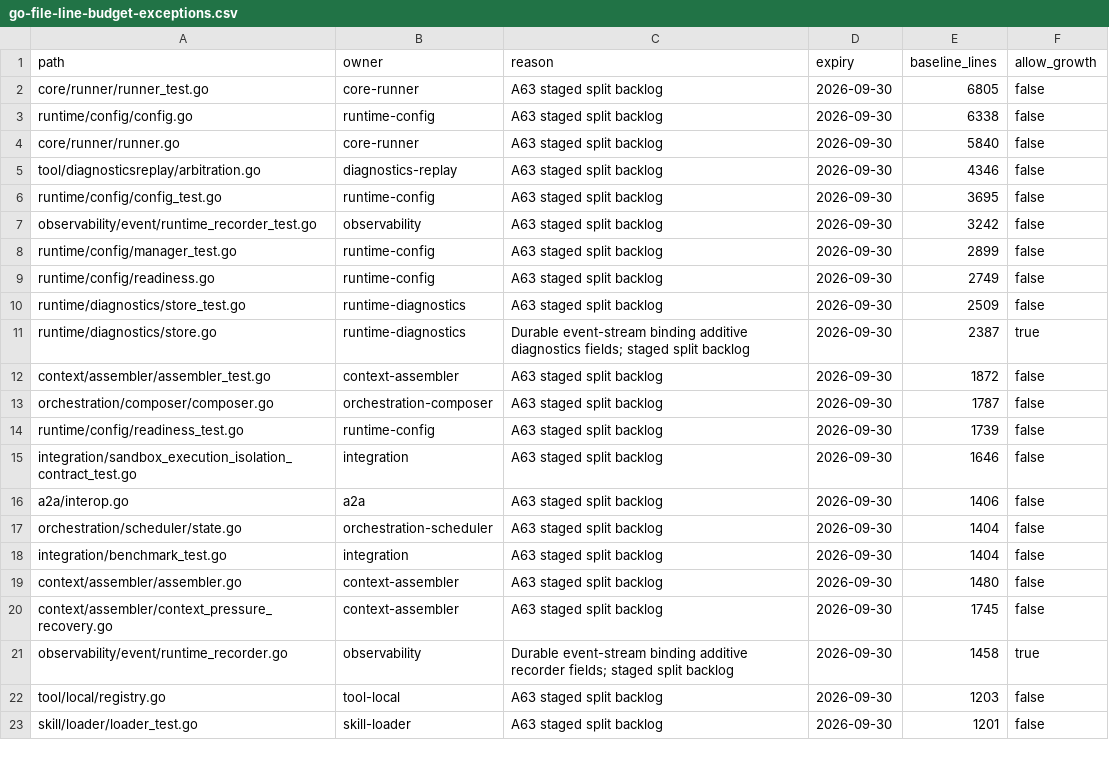
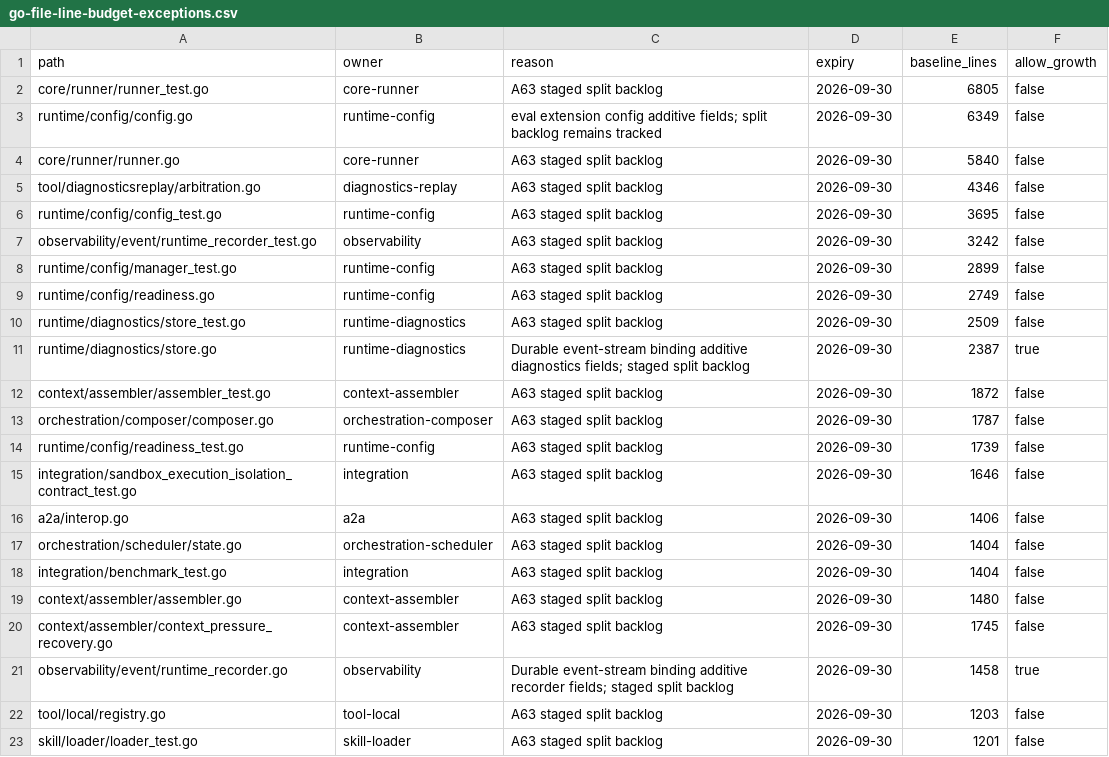
Before and after one commit to FelixSeptem/baymax, a CSV file: openspec/governance/go-file-line-budget-exceptions.csv, drawn as a sheet.

```diff
--- a/openspec/governance/go-file-line-budget-exceptions.csv
+++ b/openspec/governance/go-file-line-budget-exceptions.csv
@@ -2,3 +2,3 @@ path,owner,reason,expiry,baseline_lines,allow_growth
 core/runner/runner_test.go,core-runner,A63 staged split backlog,2026-09-30,6805,false
-runtime/config/config.go,runtime-config,A63 staged split backlog,2026-09-30,6338,false
+runtime/config/config.go,runtime-config,eval extension config additive fields; split backlog remains tracked,2026-09-30,6349,false
 core/runner/runner.go,core-runner,A63 staged split backlog,2026-09-30,5840,false
```
Also changed, not shown: 42 other files.
